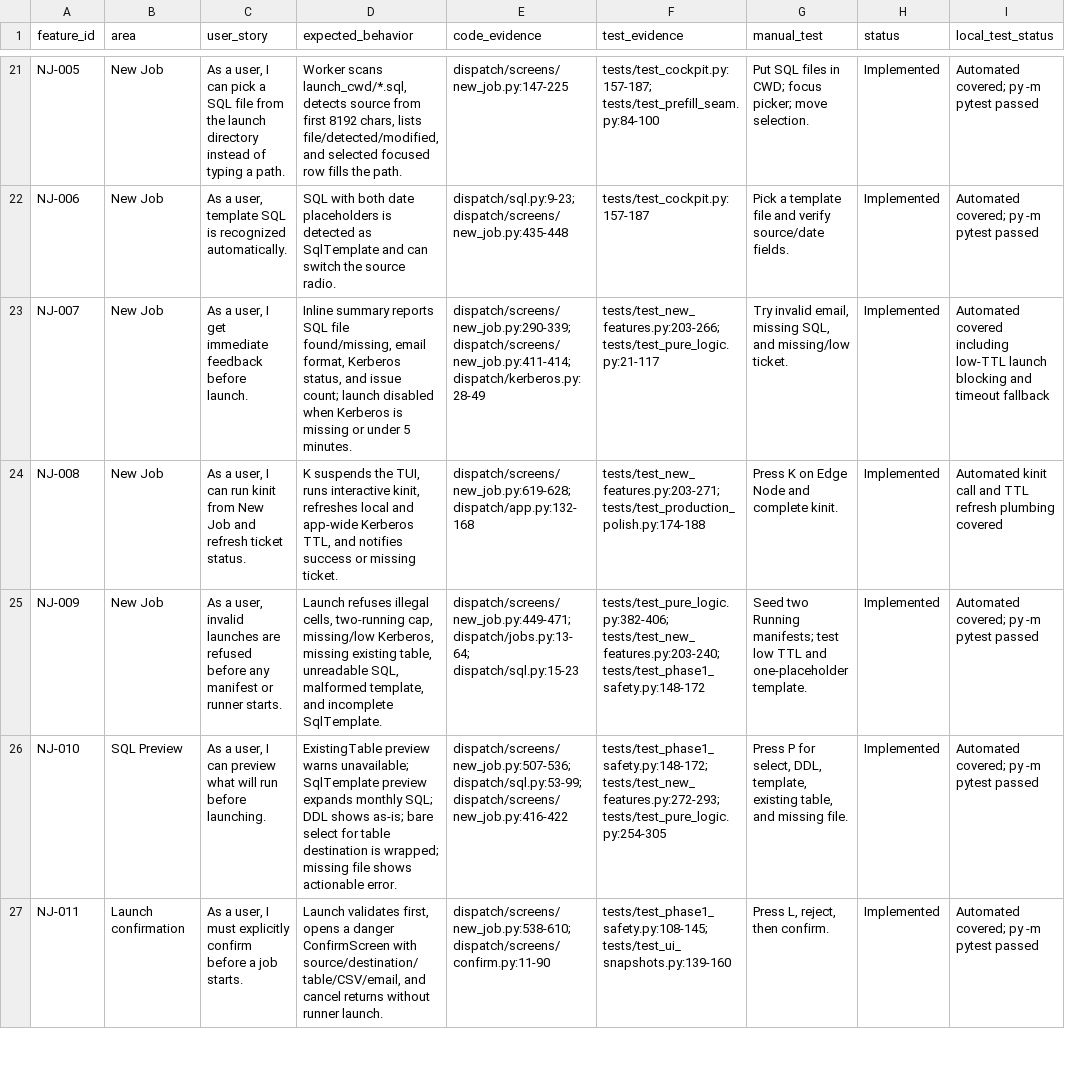
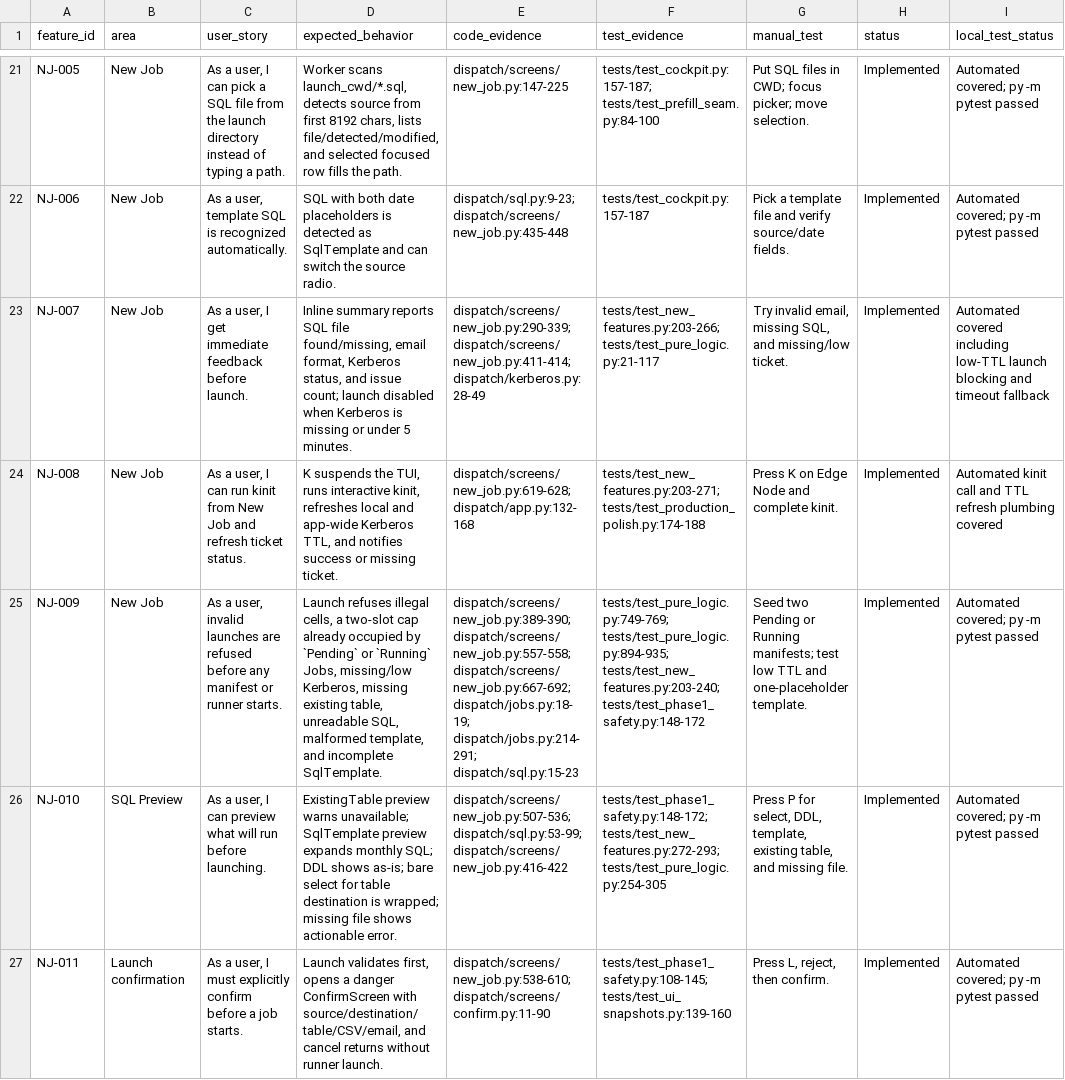
Before and after one commit to joaopbmarqui-ui/robocop, a CSV file: docs/dispatch_user_story_tracker.csv, drawn as a sheet; only a part is shown, gaps mark what is left out; the diff covers the shown part only; the diff names each change by its address in the sheet, - before the commit and + after, or states it on an @@ line.

Commit message:
implement follow-up dispatch plans

```diff
--- a/docs/dispatch_user_story_tracker.csv
+++ b/docs/dispatch_user_story_tracker.csv
-D25 (expected_behavior): …illegal cells, two-running cap, missing/low Kerberos,…
+D25 (expected_behavior): …illegal cells, a two-slot cap already occupied by `Pending` or `Running` Jobs, missing/low Kerberos,…
-E25 (code_evidence): dispatch/screens/new_job.py:449-471; dispatch/jobs.py:13-64; dispatch/sql.py:15-23
+E25 (code_evidence): dispatch/screens/new_job.py:389-390; dispatch/screens/new_job.py:557-558; dispatch/screens/new_job.py:667-692; dispatch/jobs.py:18-19; dispatch/jobs.py:214-291; dispatch/sql.py:15-23
-F25 (test_evidence): tests/test_pure_logic.py:382-406; tests/test_new_features.py:203-240; tests/test_phase1_safety.py:148-172
+F25 (test_evidence): tests/test_pure_logic.py:749-769; tests/test_pure_logic.py:894-935; tests/test_new_features.py:203-240; tests/test_phase1_safety.py:148-172
-G25 (manual_test): Seed two Running manifests;…
+G25 (manual_test): Seed two Pending or Running manifests;…
```
Also changed, not shown: 12 edited cells elsewhere in this file, 17 other files.
